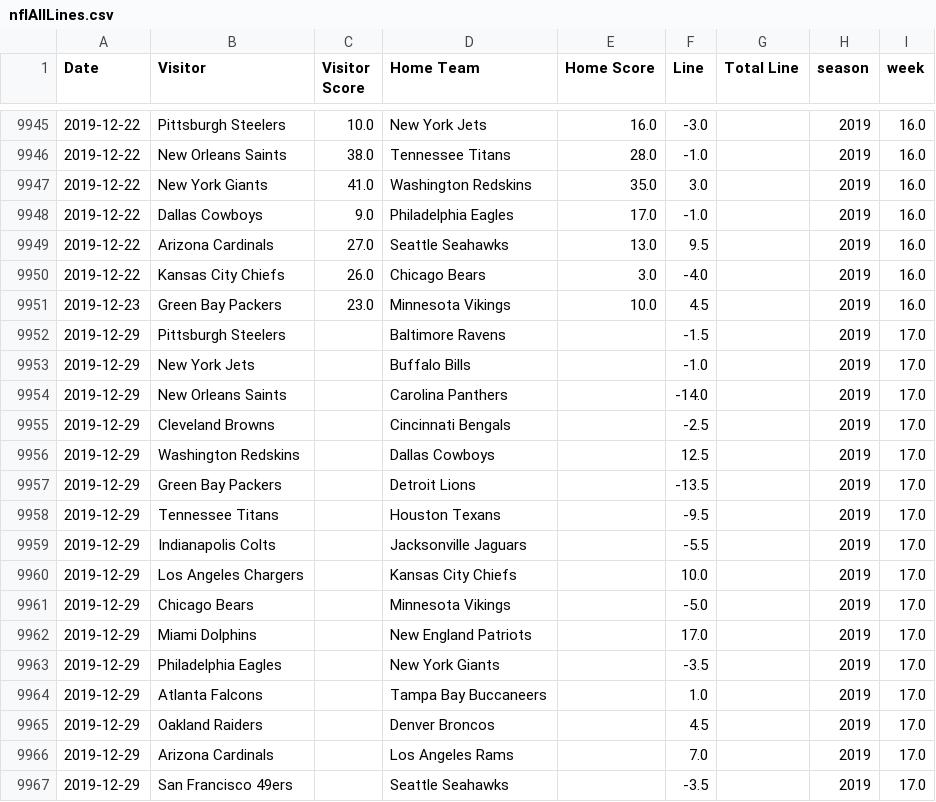
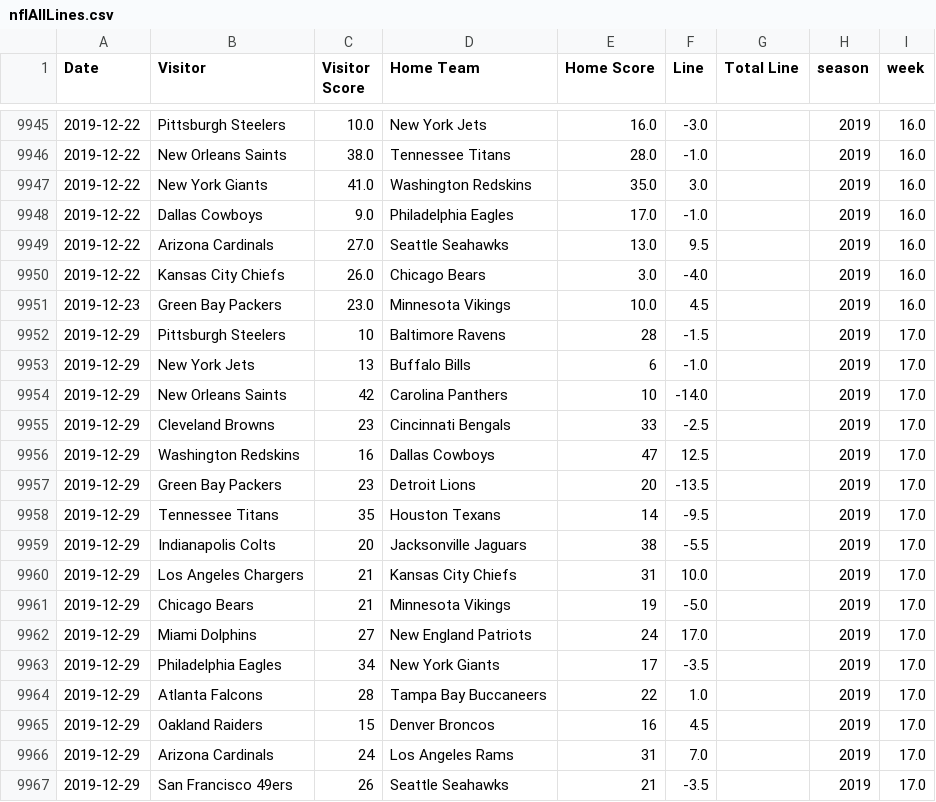
Before and after one commit to aabtzu/mlnfl, a CSV file: nfl/data/lines/nflAllLines.csv, drawn as a sheet; only a part is shown, gaps mark what is left out.

Commit message:
week 17 scores

```diff
--- a/nfl/data/lines/nflAllLines.csv
+++ b/nfl/data/lines/nflAllLines.csv
@@ -9951,17 +9951,17 @@ Date,Visitor,Visitor Score,Home Team,Home Score,Line,Total Line,season,week
 2019-12-23,Green Bay Packers,23.0,Minnesota Vikings,10.0,4.5,,2019,16.0
-2019-12-29,Pittsburgh Steelers,,Baltimore Ravens,,-1.5,,2019,17.0
-2019-12-29,New York Jets,,Buffalo Bills,,-1.0,,2019,17.0
-2019-12-29,New Orleans Saints,,Carolina Panthers,,-14.0,,2019,17.0
-2019-12-29,Cleveland Browns,,Cincinnati Bengals,,-2.5,,2019,17.0
-2019-12-29,Washington Redskins,,Dallas Cowboys,,12.5,,2019,17.0
-2019-12-29,Green Bay Packers,,Detroit Lions,,-13.5,,2019,17.0
-2019-12-29,Tennessee Titans,,Houston Texans,,-9.5,,2019,17.0
-2019-12-29,Indianapolis Colts,,Jacksonville Jaguars,,-5.5,,2019,17.0
-2019-12-29,Los Angeles Chargers,,Kansas City Chiefs,,10.0,,2019,17.0
-2019-12-29,Chicago Bears,,Minnesota Vikings,,-5.0,,2019,17.0
-2019-12-29,Miami Dolphins,,New England Patriots,,17.0,,2019,17.0
-2019-12-29,Philadelphia Eagles,,New York Giants,,-3.5,,2019,17.0
-2019-12-29,Atlanta Falcons,,Tampa Bay Buccaneers,,1.0,,2019,17.0
-2019-12-29,Oakland Raiders,,Denver Broncos,,4.5,,2019,17.0
-2019-12-29,Arizona Cardinals,,Los Angeles Rams,,7.0,,2019,17.0
-2019-12-29,San Francisco 49ers,,Seattle Seahawks,,-3.5,,2019,17.0
+2019-12-29,Pittsburgh Steelers,10,Baltimore Ravens,28,-1.5,,2019,17.0
+2019-12-29,New York Jets,13,Buffalo Bills,6,-1.0,,2019,17.0
+2019-12-29,New Orleans Saints,42,Carolina Panthers,10,-14.0,,2019,17.0
+2019-12-29,Cleveland Browns,23,Cincinnati Bengals,33,-2.5,,2019,17.0
+2019-12-29,Washington Redskins,16,Dallas Cowboys,47,12.5,,2019,17.0
+2019-12-29,Green Bay Packers,23,Detroit Lions,20,-13.5,,2019,17.0
+2019-12-29,Tennessee Titans,35,Houston Texans,14,-9.5,,2019,17.0
+2019-12-29,Indianapolis Colts,20,Jacksonville Jaguars,38,-5.5,,2019,17.0
+2019-12-29,Los Angeles Chargers,21,Kansas City Chiefs,31,10.0,,2019,17.0
+2019-12-29,Chicago Bears,21,Minnesota Vikings,19,-5.0,,2019,17.0
+2019-12-29,Miami Dolphins,27,New England Patriots,24,17.0,,2019,17.0
+2019-12-29,Philadelphia Eagles,34,New York Giants,17,-3.5,,2019,17.0
+2019-12-29,Atlanta Falcons,28,Tampa Bay Buccaneers,22,1.0,,2019,17.0
+2019-12-29,Oakland Raiders,15,Denver Broncos,16,4.5,,2019,17.0
+2019-12-29,Arizona Cardinals,24,Los Angeles Rams,31,7.0,,2019,17.0
+2019-12-29,San Francisco 49ers,26,Seattle Seahawks,21,-3.5,,2019,17.0
```
